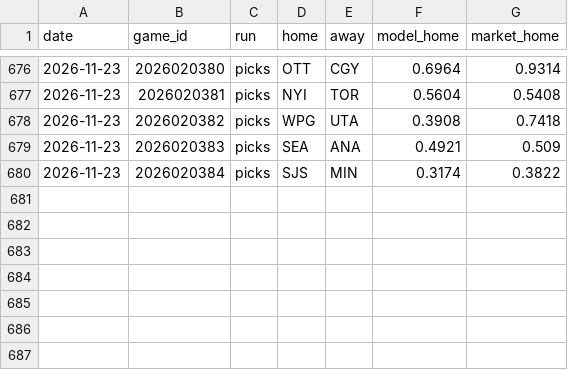
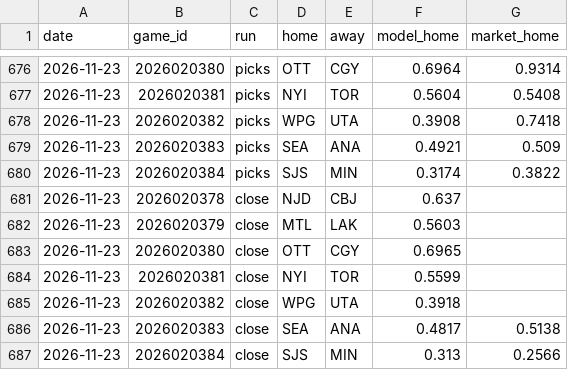
Before and after one commit to 88jackcarr/NHL-odds-betting, a CSV file: data/predictions.csv, drawn as a sheet; only a part is shown, gaps mark what is left out; the diff names each change by its address in the sheet, - before the commit and + after, or states it on an @@ line.

```diff
--- a/data/predictions.csv
+++ b/data/predictions.csv
+row 681: 2026-11-23 | 2026020378 | close | NJD | CBJ | 0.637
+row 682: 2026-11-23 | 2026020379 | close | MTL | LAK | 0.5603
+row 683: 2026-11-23 | 2026020380 | close | OTT | CGY | 0.6965
+row 684: 2026-11-23 | 2026020381 | close | NYI | TOR | 0.5599
+row 685: 2026-11-23 | 2026020382 | close | WPG | UTA | 0.3918
+row 686: 2026-11-23 | 2026020383 | close | SEA | ANA | 0.4817 | 0.5138
+row 687: 2026-11-23 | 2026020384 | close | SJS | MIN | 0.313 | 0.2566
```
Also changed, not shown: data/games.csv, data/goalie_games.csv, 2 other files.
